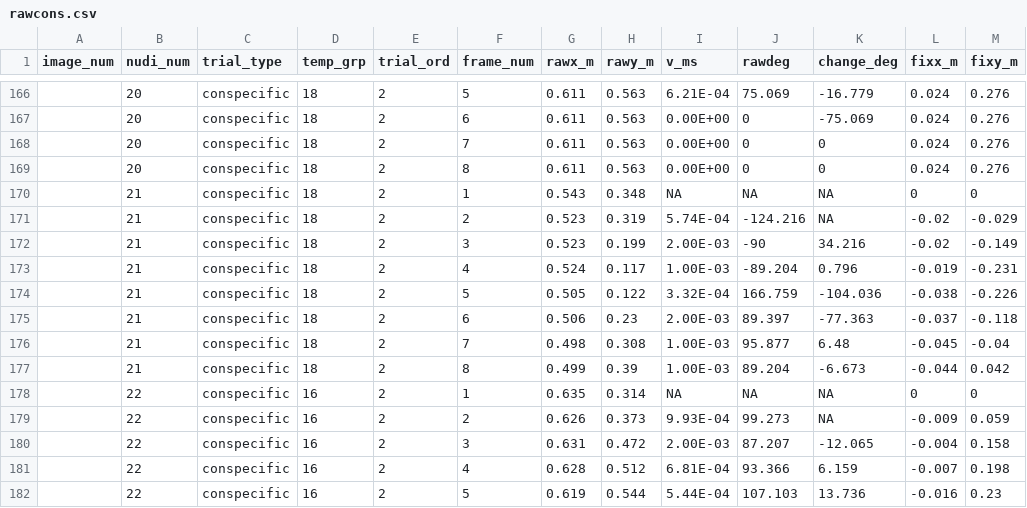
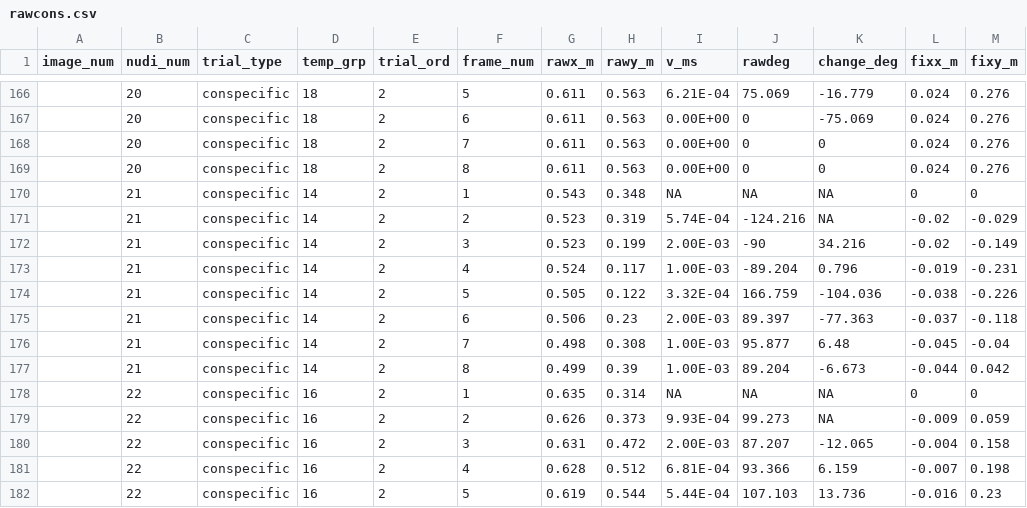
Before and after one commit to briover/nudi-reactors, a CSV file: raw_data/rawcons.csv, drawn as a sheet; only a part is shown, gaps mark what is left out; the diff names each change by its address in the sheet, - before the commit and + after, or states it on an @@ line.

Commit message:
fionas changes + fixed rawcons

```diff
--- a/raw_data/rawcons.csv
+++ b/raw_data/rawcons.csv
-D170:D177 (temp_grp): 18
+D170:D177 (temp_grp): 14
```
